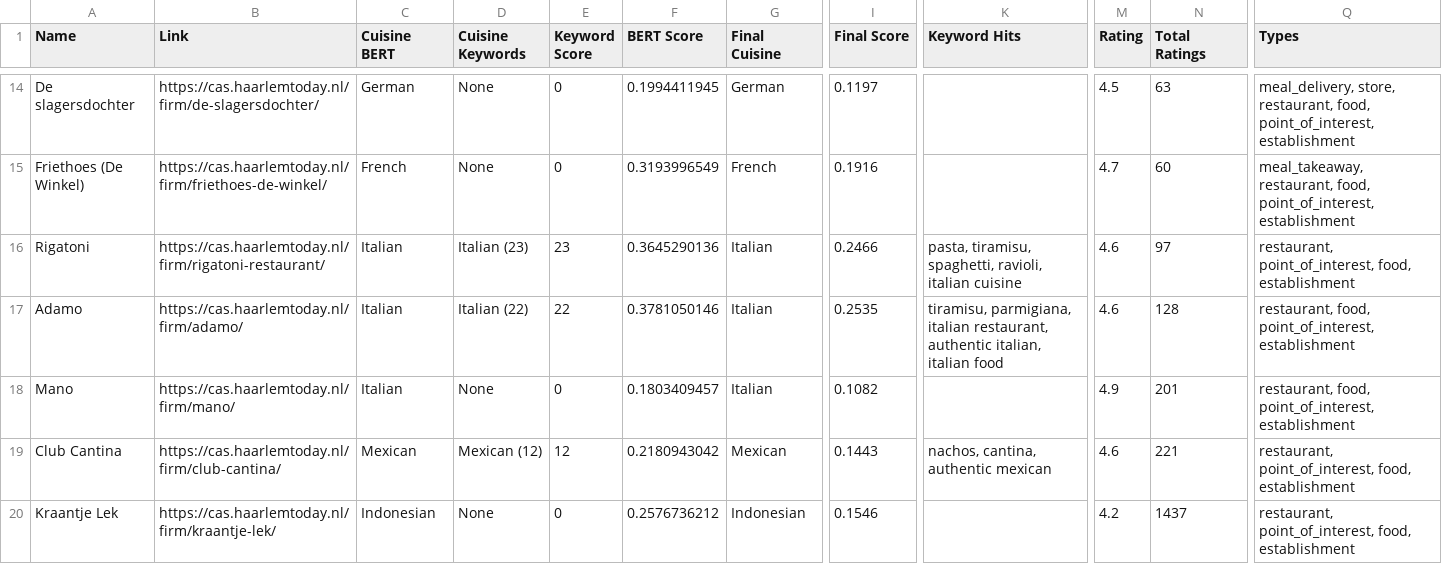
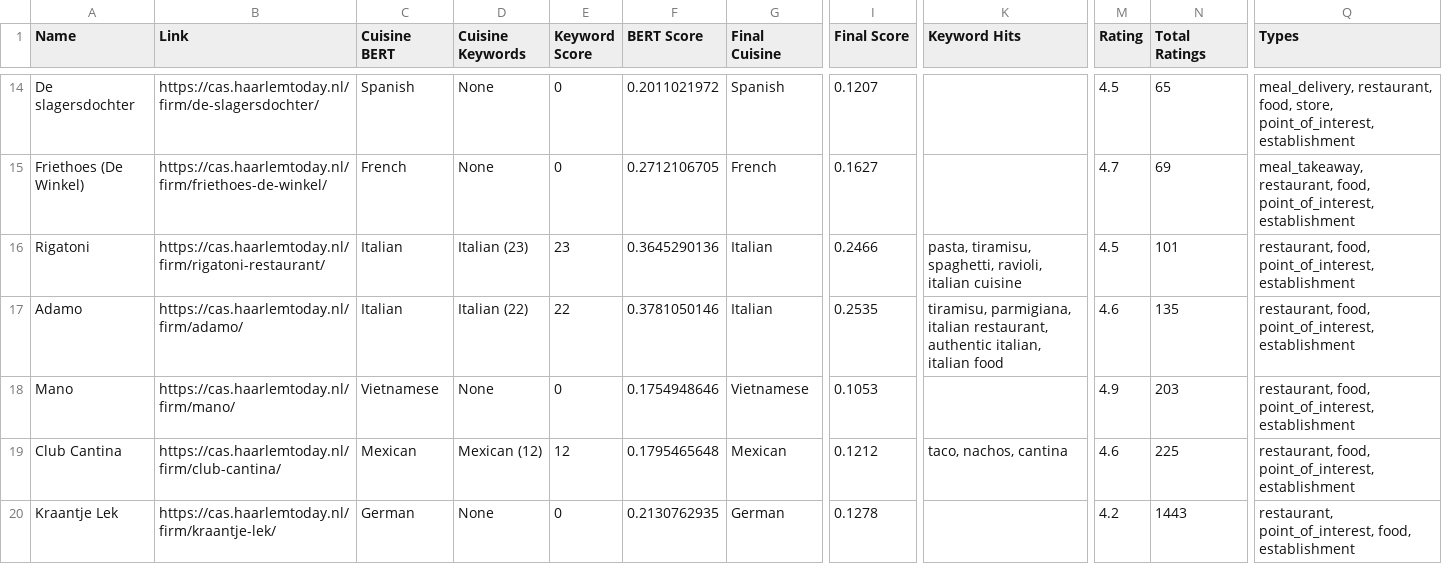
Before and after one commit to caseras1/Restaurant-Web-Scraper-, a CSV file: haarlem_today_fully_enriched.csv, drawn as a sheet; only a part is shown, gaps mark what is left out; the diff covers the shown part only; the diff names each change by its address in the sheet, - before the commit and + after, or states it on an @@ line.

```diff
--- a/haarlem_today_fully_enriched.csv
+++ b/haarlem_today_fully_enriched.csv
-C14 (Cuisine BERT): German
+C14 (Cuisine BERT): Spanish
-F14 (BERT Score): 0.1994411945
+F14 (BERT Score): 0.2011021972
-G14 (Final Cuisine): German
+G14 (Final Cuisine): Spanish
-I14 (Final Score): 0.1197
+I14 (Final Score): 0.1207
-N14 (Total Ratings): 63
+N14 (Total Ratings): 65
-Q14 (Types): meal_delivery, store, restaurant, food, point_of_interest, establishment
+Q14 (Types): meal_delivery, restaurant, food, store, point_of_interest, establishment
-F15 (BERT Score): 0.3193996549
+F15 (BERT Score): 0.2712106705
-I15 (Final Score): 0.1916
+I15 (Final Score): 0.1627
-N15 (Total Ratings): 60
+N15 (Total Ratings): 69
-M16 (Rating): 4.6
+M16 (Rating): 4.5
-N16 (Total Ratings): 97
+N16 (Total Ratings): 101
-Q16 (Types): restaurant, point_of_interest, food, establishment
+Q16 (Types): restaurant, food, point_of_interest, establishment
-N17 (Total Ratings): 128
+N17 (Total Ratings): 135
-C18 (Cuisine BERT): Italian
+C18 (Cuisine BERT): Vietnamese
-F18 (BERT Score): 0.1803409457
+F18 (BERT Score): 0.1754948646
-G18 (Final Cuisine): Italian
+G18 (Final Cuisine): Vietnamese
-I18 (Final Score): 0.1082
+I18 (Final Score): 0.1053
-N18 (Total Ratings): 201
+N18 (Total Ratings): 203
-F19 (BERT Score): 0.2180943042
+F19 (BERT Score): 0.1795465648
-I19 (Final Score): 0.1443
+I19 (Final Score): 0.1212
-K19 (Keyword Hits): nachos, cantina, authentic mexican
+K19 (Keyword Hits): taco, nachos, cantina
-N19 (Total Ratings): 221
+N19 (Total Ratings): 225
-Q19 (Types): restaurant, point_of_interest, food, establishment
+Q19 (Types): restaurant, food, point_of_interest, establishment
-C20 (Cuisine BERT): Indonesian
+C20 (Cuisine BERT): German
-F20 (BERT Score): 0.2576736212
+F20 (BERT Score): 0.2130762935
-G20 (Final Cuisine): Indonesian
+G20 (Final Cuisine): German
-I20 (Final Score): 0.1546
+I20 (Final Score): 0.1278
-N20 (Total Ratings): 1437
+N20 (Total Ratings): 1443
```
Also changed, not shown: 163 edited cells elsewhere in this file, 3 other files.
